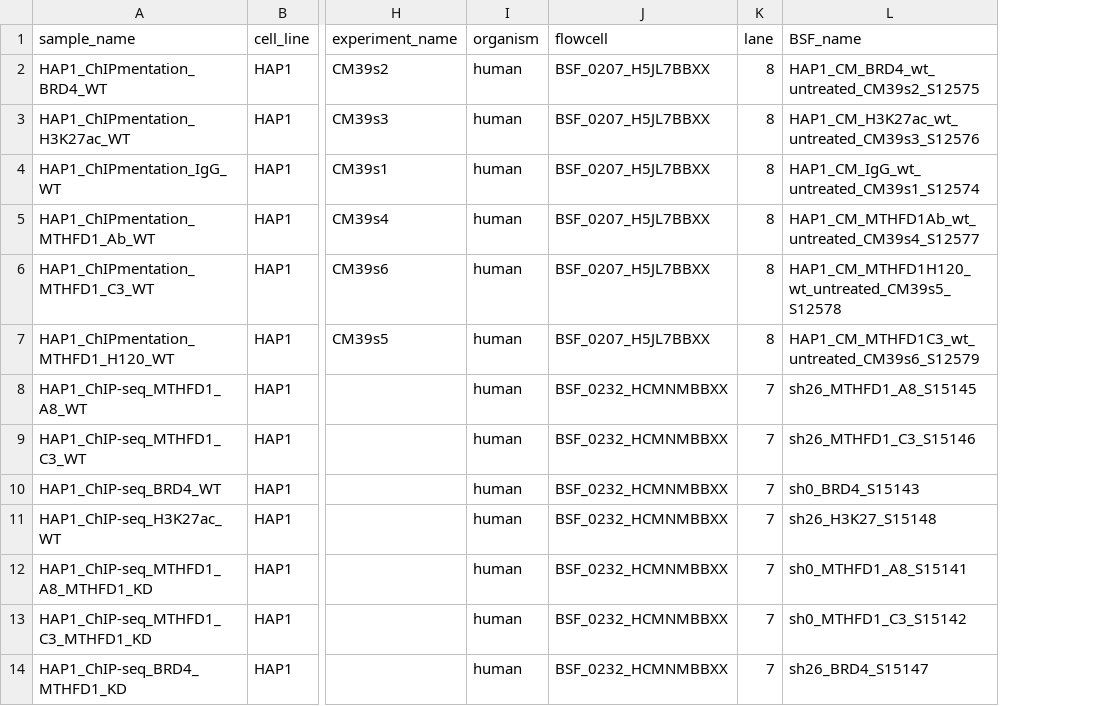
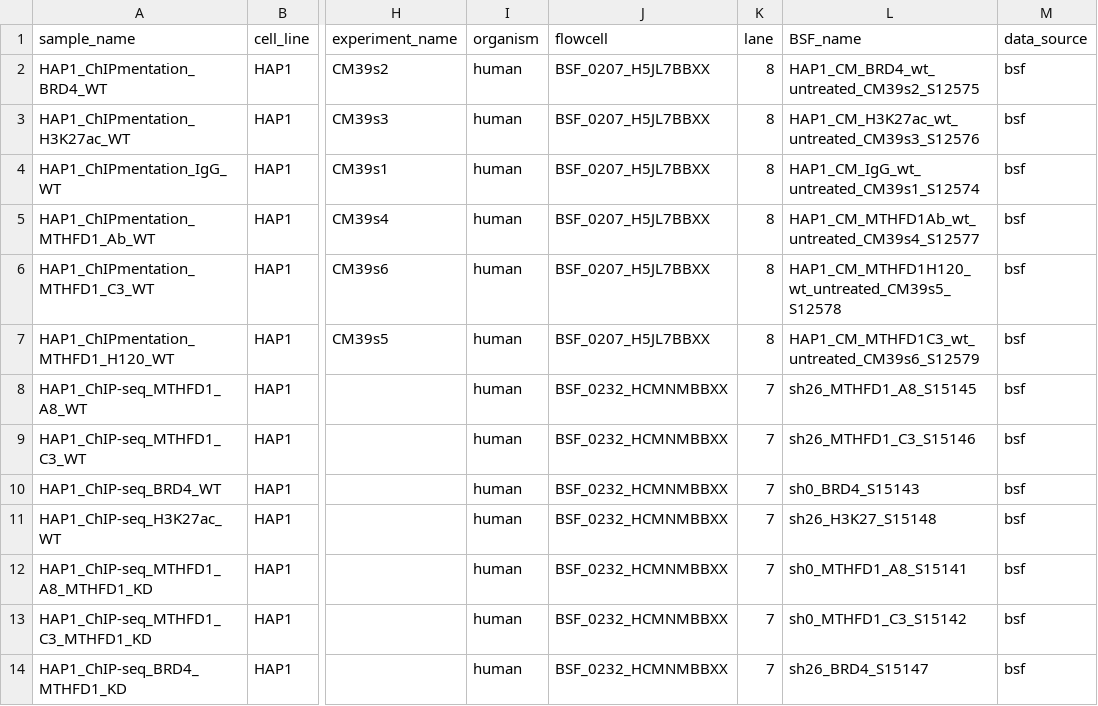
Before and after one commit to epigen/mthfd1, a CSV file: metadata/annotation.csv, drawn as a sheet; only a part is shown, gaps mark what is left out; the diff names each change by its address in the sheet, - before the commit and + after, or states it on an @@ line.

Commit message:
add peak calling and comparison table

```diff
--- a/metadata/annotation.csv
+++ b/metadata/annotation.csv
+column M (data_source), rows 2-14: all bsf
```
Also changed, not shown: 2 other files.
